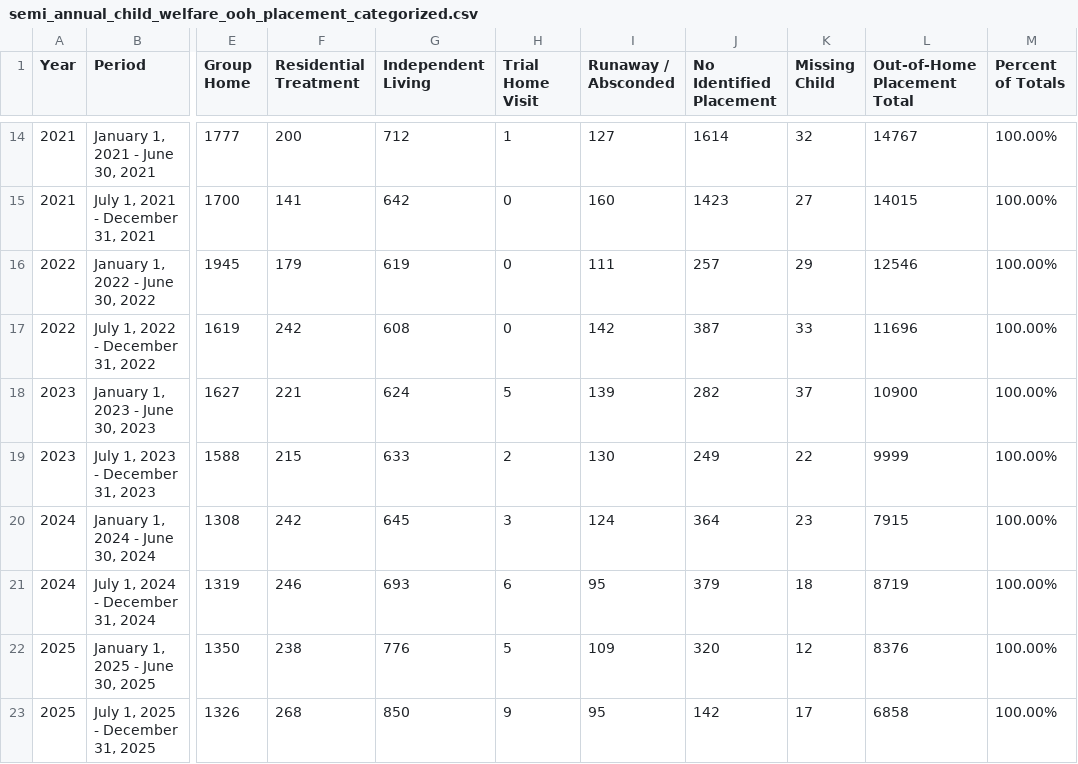
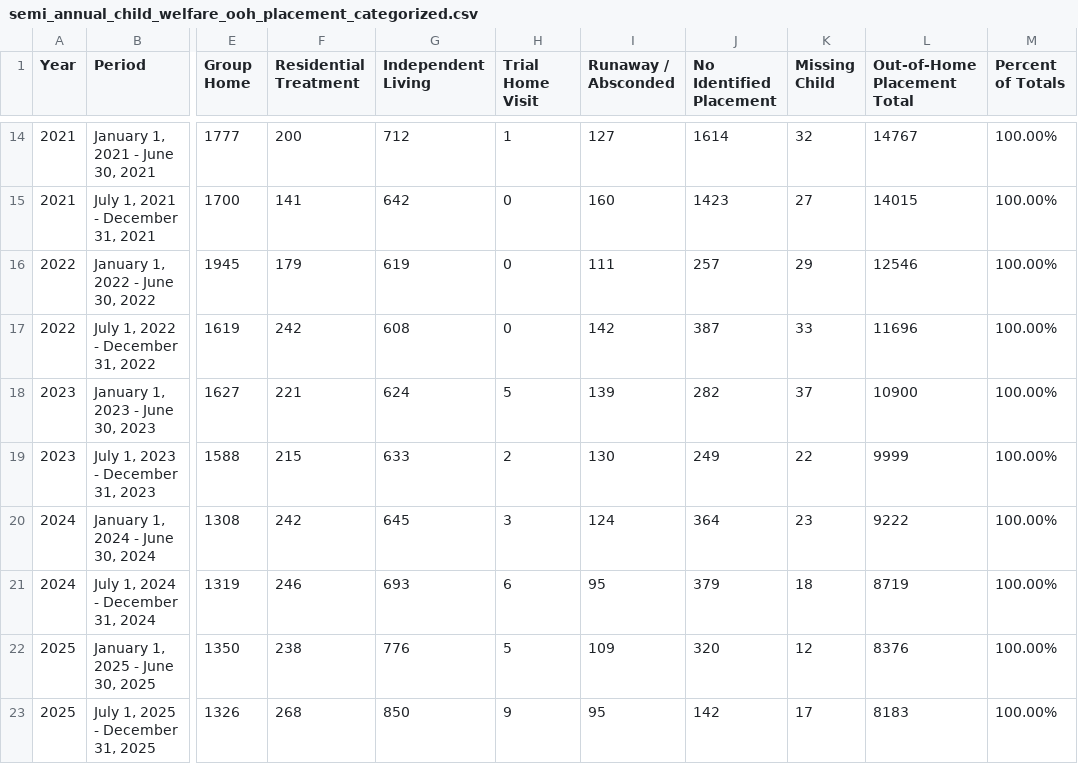
Before and after one commit to jtorres25395/data-integrity-compliance, a CSV file: data/semi_annual_child_welfare_ooh_placement_categorized.csv, drawn as a sheet; only a part is shown, gaps mark what is left out; the diff names each change by its address in the sheet, - before the commit and + after, or states it on an @@ line.

Commit message:
Correct OOH placement totals for 2024 and 2025

```diff
--- a/data/semi_annual_child_welfare_ooh_placement_categorized.csv
+++ b/data/semi_annual_child_welfare_ooh_placement_categorized.csv
-L20 (Out-of-Home Placement Total): 7915
+L20 (Out-of-Home Placement Total): 9222
-L23 (Out-of-Home Placement Total): 6858
+L23 (Out-of-Home Placement Total): 8183
```
